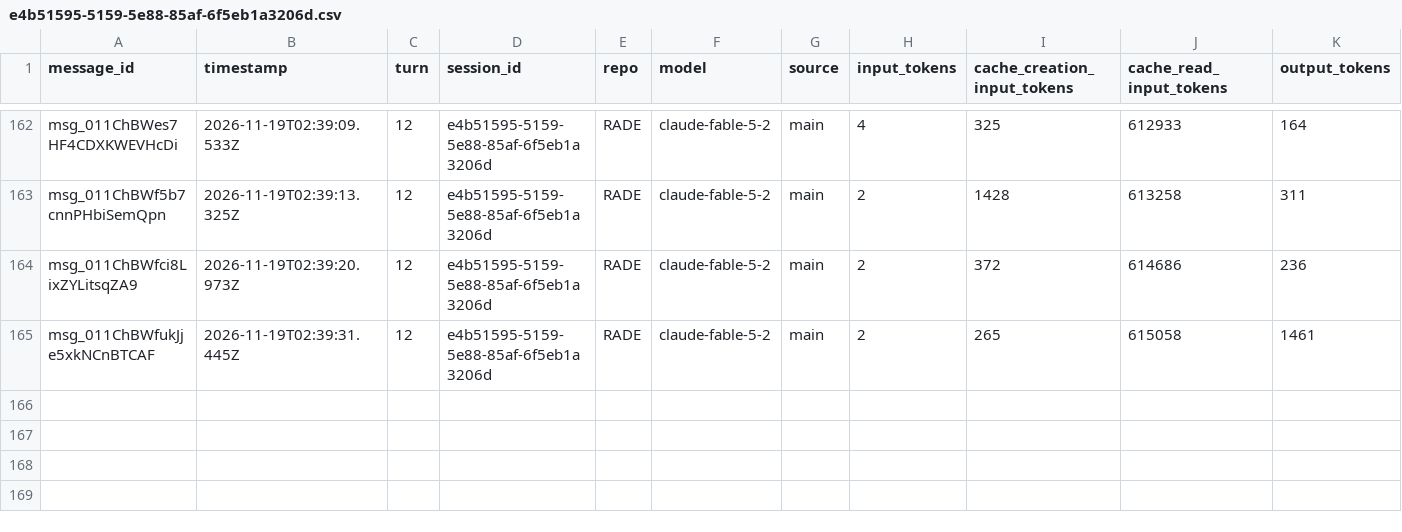
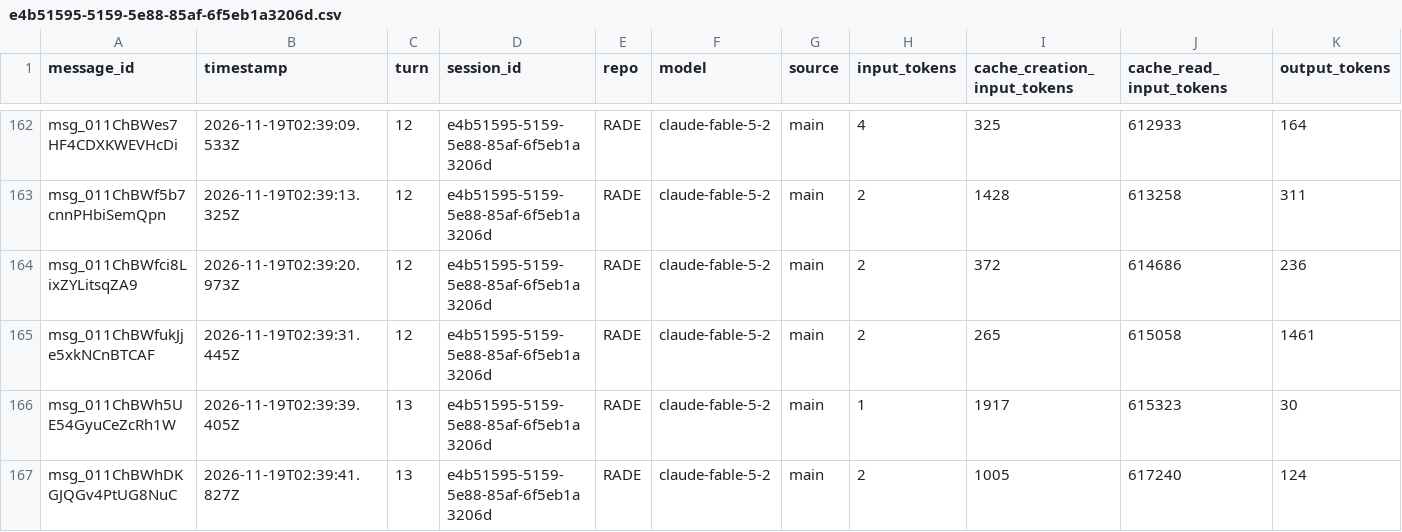
Before and after one commit to rhope-ops/RADE, a CSV file: sessions/e4b51595-5159-5e88-85af-6f5eb1a3206d.csv, drawn as a sheet; only a part is shown, gaps mark what is left out; the diff names each change by its address in the sheet, - before the commit and + after, or states it on an @@ line.

```diff
--- a/sessions/e4b51595-5159-5e88-85af-6f5eb1a3206d.csv
+++ b/sessions/e4b51595-5159-5e88-85af-6f5eb1a3206d.csv
+row 166: msg_011ChBWh5UE54GyuCeZcRh1W | 2026-11-19T02:39:39.405Z | 13 | e4b51595-5159-5e88-85af-6f5eb1a3206d | RADE | claude-fable-5-2 | main | 1 | 1917 | 615323 | 30
+row 167: msg_011ChBWhDKGJQGv4PtUG8NuC | 2026-11-19T02:39:41.827Z | 13 | e4b51595-5159-5e88-85af-6f5eb1a3206d | RADE | claude-fable-5-2 | main | 2 | 1005 | 617240 | 124
```
